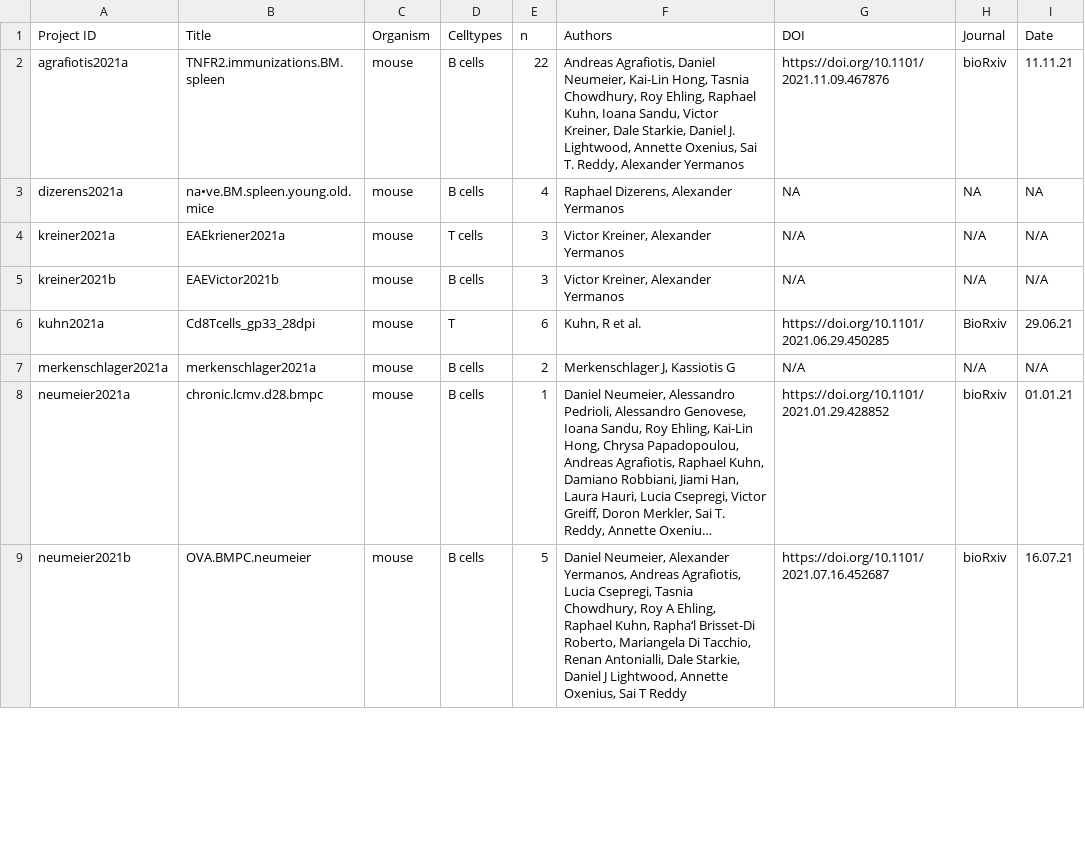
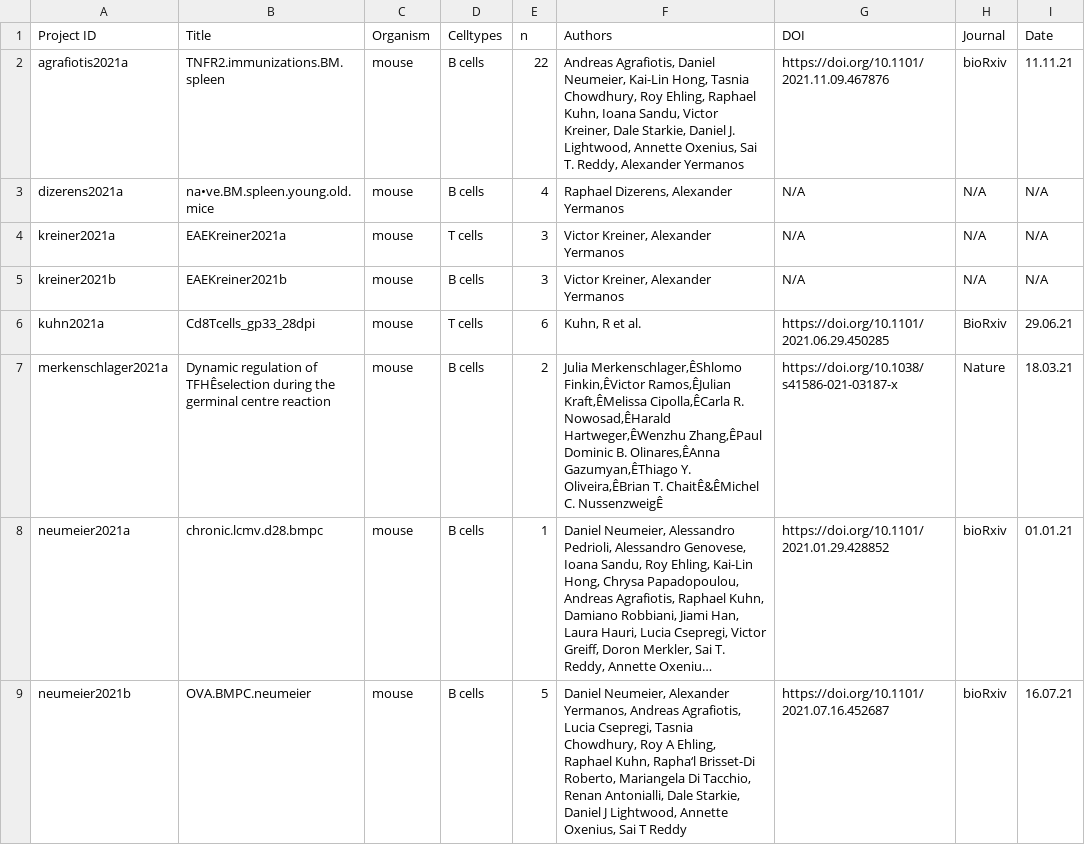
Before and after one commit to alexyermanos/Platypus, a CSV file: docs/data/PlatypusDB_content_table.csv, drawn as a sheet; only a part is shown; long unchanged cells end in …; the diff covers the shown part only; the diff names each change by its address in the sheet, - before the commit and + after, or states it on an @@ line.

```diff
--- a/docs/data/PlatypusDB_content_table.csv
+++ b/docs/data/PlatypusDB_content_table.csv
-G3 (DOI): NA
+G3 (DOI): N/A
-H3 (Journal): NA
+H3 (Journal): N/A
-I3 (Date): NA
+I3 (Date): N/A
-B4 (Title): EAEkriener2021a
+B4 (Title): EAEKreiner2021a
-B5 (Title): EAEVictor2021b
+B5 (Title): EAEKreiner2021b
-D6 (Celltypes): T
+D6 (Celltypes): T cells
-B7 (Title): merkenschlager2021a
+B7 (Title): Dynamic regulation of TFHÊselection during the germinal centre reaction
-F7 (Authors): Merkenschlager J, Kassiotis G
+F7 (Authors): Julia Merkenschlager,ÊShlomo Finkin,ÊVictor Ramos,ÊJulian Kraft,ÊMelissa Cipolla,ÊCarla R. Nowosad,ÊHarald Hartweger,ÊWenzhu Zhang,ÊPaul Dominic B. Olinares,ÊAnna Gazumyan,ÊThiago Y. Oliveira,ÊBrian T. ChaitÊ&ÊMichel C. NussenzweigÊ
-G7 (DOI): N/A
+G7 (DOI): https://doi.org/10.1038/s41586-021-03187-x
-H7 (Journal): N/A
+H7 (Journal): Nature
-I7 (Date): N/A
+I7 (Date): 18.03.21
```
Also changed, not shown: 12 edited cells elsewhere in this file.
